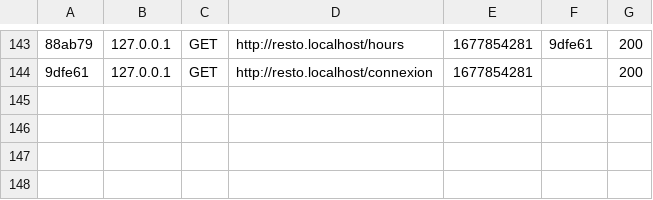
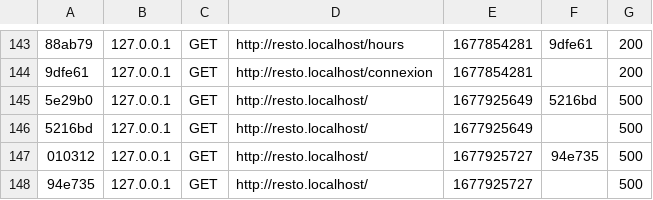
Before and after one commit to Maalaki/QuaiAntique, a CSV file: var/cache/dev/profiler/index.csv, drawn as a sheet; only a part is shown, gaps mark what is left out; the diff names each change by its address in the sheet, - before the commit and + after, or states it on an @@ line.

```diff
--- a/var/cache/dev/profiler/index.csv
+++ b/var/cache/dev/profiler/index.csv
+row 145: 5e29b0 | 127.0.0.1 | GET | http://resto.localhost/ | 1677925649 | 5216bd | 500
+row 146: 5216bd | 127.0.0.1 | GET | http://resto.localhost/ | 1677925649 |  | 500
+row 147: 010312 | 127.0.0.1 | GET | http://resto.localhost/ | 1677925727 | 94e735 | 500
+row 148: 94e735 | 127.0.0.1 | GET | http://resto.localhost/ | 1677925727 |  | 500
```
Also changed, not shown: 14 other files.
